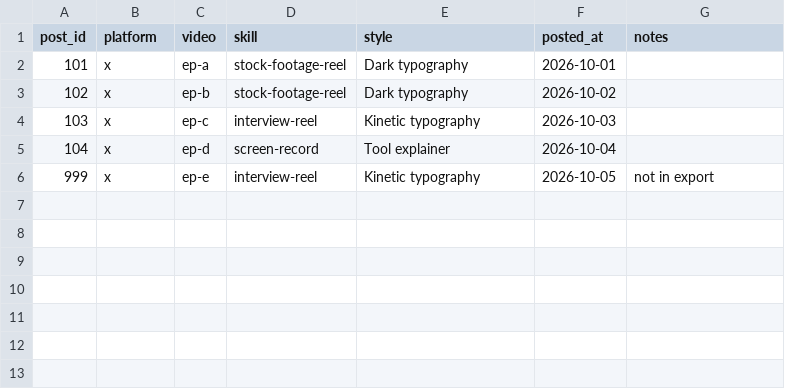
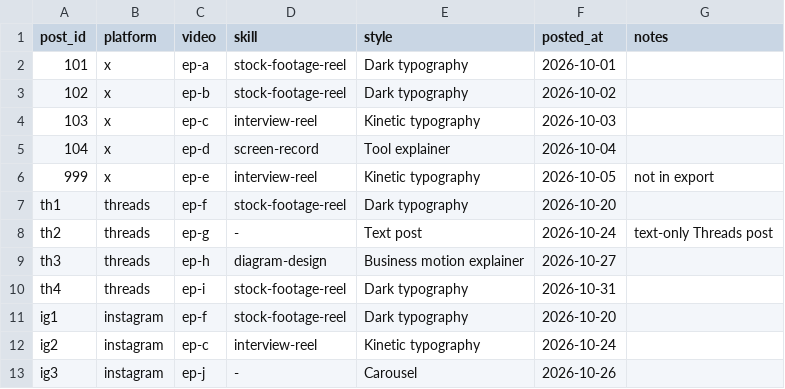
Before and after one commit to bounce12340/josh-video-skills, a CSV file: analytics/examples/style_tags_sample.csv, drawn as a sheet; the diff names each change by its address in the sheet, - before the commit and + after, or states it on an @@ line.

```diff
--- a/analytics/examples/style_tags_sample.csv
+++ b/analytics/examples/style_tags_sample.csv
+row 7: th1 | threads | ep-f | stock-footage-reel | Dark typography | 2026-10-20
+row 8: th2 | threads | ep-g | - | Text post | 2026-10-24 | text-only Threads post
+row 9: th3 | threads | ep-h | diagram-design | Business motion explainer | 2026-10-27
+row 10: th4 | threads | ep-i | stock-footage-reel | Dark typography | 2026-10-31
+row 11: ig1 | instagram | ep-f | stock-footage-reel | Dark typography | 2026-10-20
+row 12: ig2 | instagram | ep-c | interview-reel | Kinetic typography | 2026-10-24
+row 13: ig3 | instagram | ep-j | - | Carousel | 2026-10-26
```
Also changed, not shown: 17 other files.
